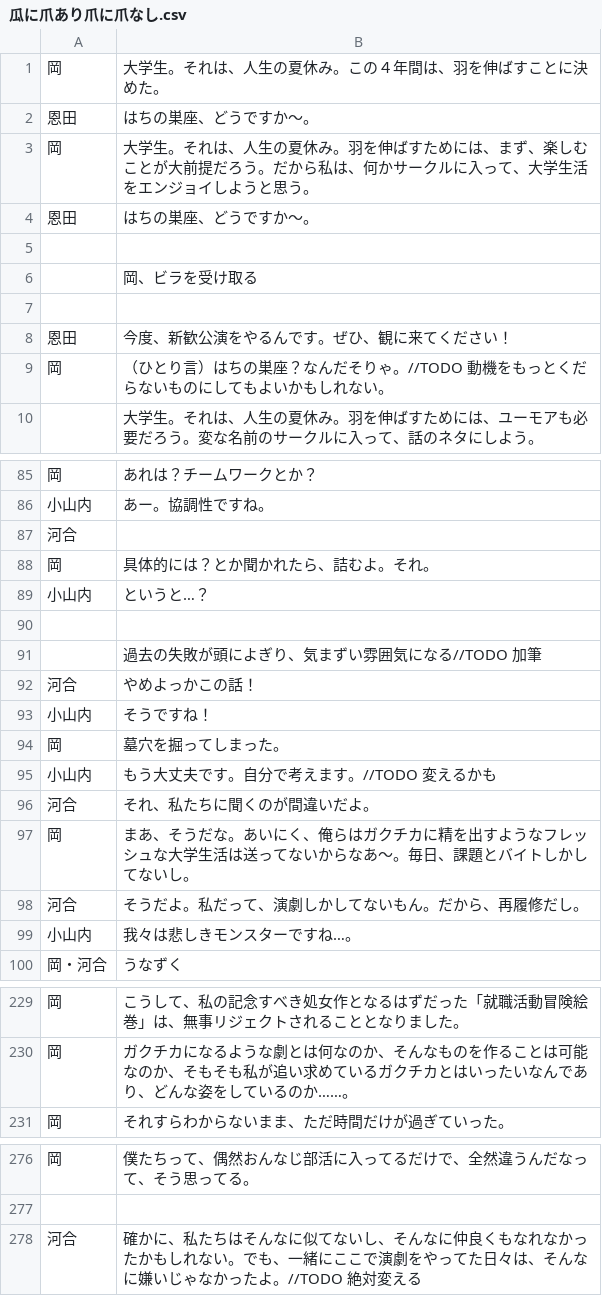
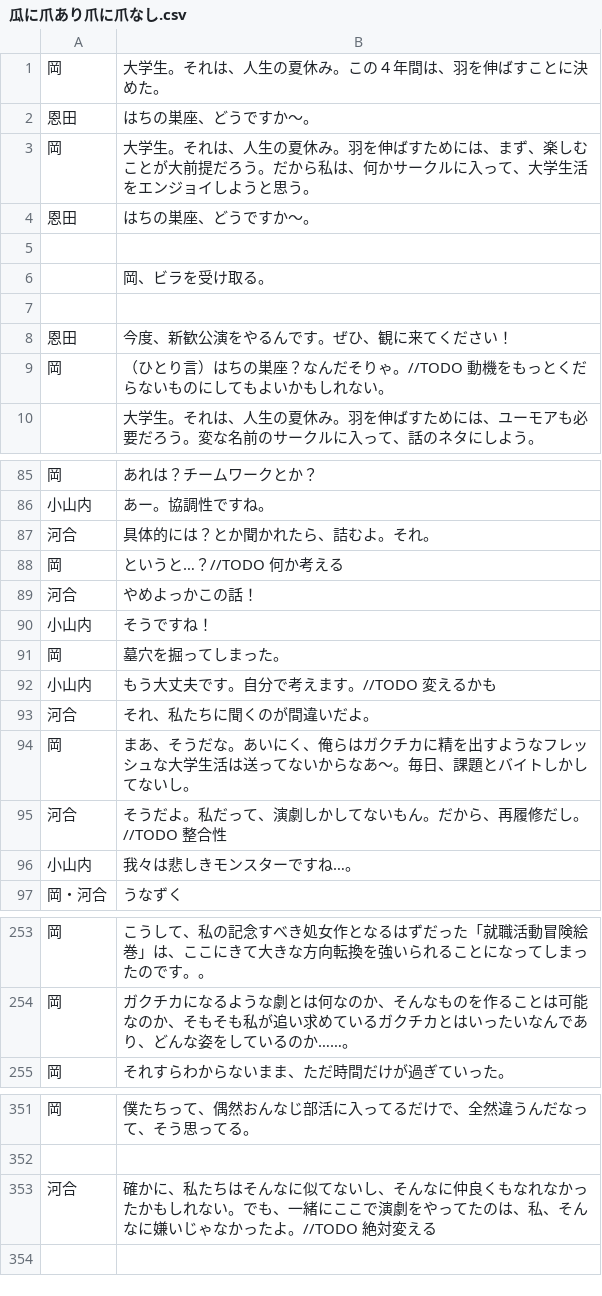
Before and after one commit to new-sato/hachi_kyakuhon, a CSV file: 瓜に爪あり爪に爪なし.csv, drawn as a sheet; only a part is shown, gaps mark what is left out; the diff covers the shown part only.

```diff
--- a/瓜に爪あり爪に爪なし.csv
+++ b/瓜に爪あり爪に爪なし.csv
@@ -5,3 +5,3 @@
 ,
-,岡、ビラを受け取る
+,岡、ビラを受け取る。
 ,
@@ -86,7 +86,4 @@
 小山内,あー。協調性ですね。
-河合,
-岡,具体的には？とか聞かれたら、詰むよ。それ。
-小山内,というと…？
-,
-,過去の失敗が頭によぎり、気まずい雰囲気になる//TODO 加筆
+河合,具体的には？とか聞かれたら、詰むよ。それ。
+岡,というと…？//TODO 何か考える
 河合,やめよっかこの話！
@@ -97,3 +94,3 @@
 岡,まあ、そうだな。あいにく、俺らはガクチカに精を出すようなフレッシュな大学生活は送ってないからなあ～。毎日、課題とバイトしかしてないし。
-河合,そうだよ。私だって、演劇しかしてないもん。だから、再履修だし。
+河合,そうだよ。私だって、演劇しかしてないもん。だから、再履修だし。 //TODO 整合性
 小山内,我々は悲しきモンスターですね…。
@@ -229,2 +253,2 @@
-岡,こうして、私の記念すべき処女作となるはずだった「就職活動冒険絵巻」は、無事リジェクトされることとなりました。
+岡,こうして、私の記念すべき処女作となるはずだった「就職活動冒険絵巻」は、ここにきて大きな方向転換を強いられることになってしまったのです。。
 岡,ガクチカになるような劇とは何なのか、そんなものを作ることは可能なのか、そもそも私が追い求めているガクチカとはいったいなんであり、どんな姿をしているのか……。
@@ -277,2 +352,2 @@
 ,
-河合,確かに、私たちはそんなに似てないし、そんなに仲良くもなれなかったかもしれない。でも、一緒にここで演劇をやってた日々は、そんなに嫌いじゃなかったよ。//TODO 絶対変える
+河合,確かに、私たちはそんなに似てないし、そんなに仲良くもなれなかったかもしれない。でも、一緒にここで演劇をやってたのは、私、そんなに嫌いじゃなかったよ。//TODO 絶対変える
```
Also changed, not shown: 79 added rows and 2 removed rows elsewhere in this file, 1 other file.
